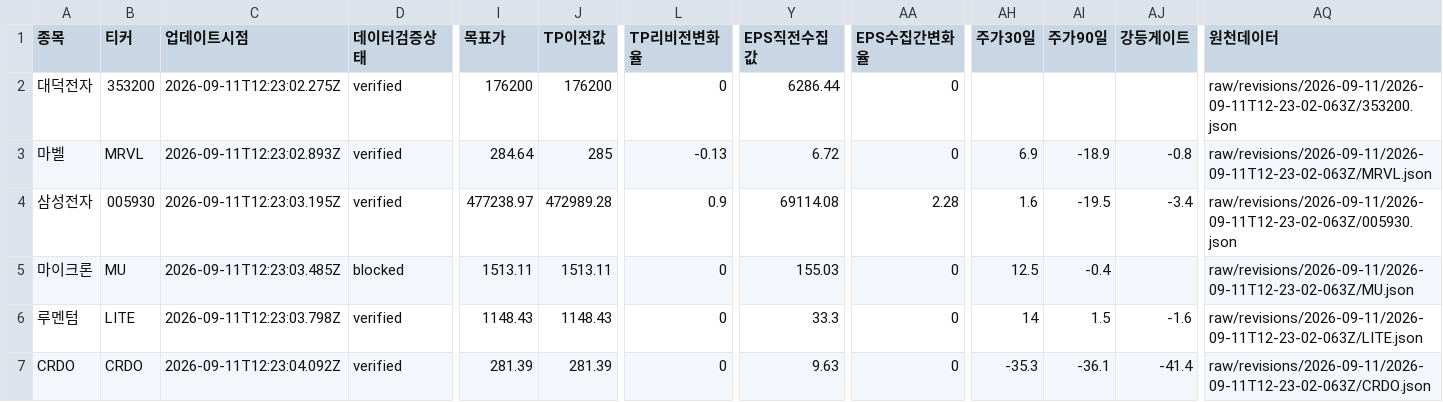
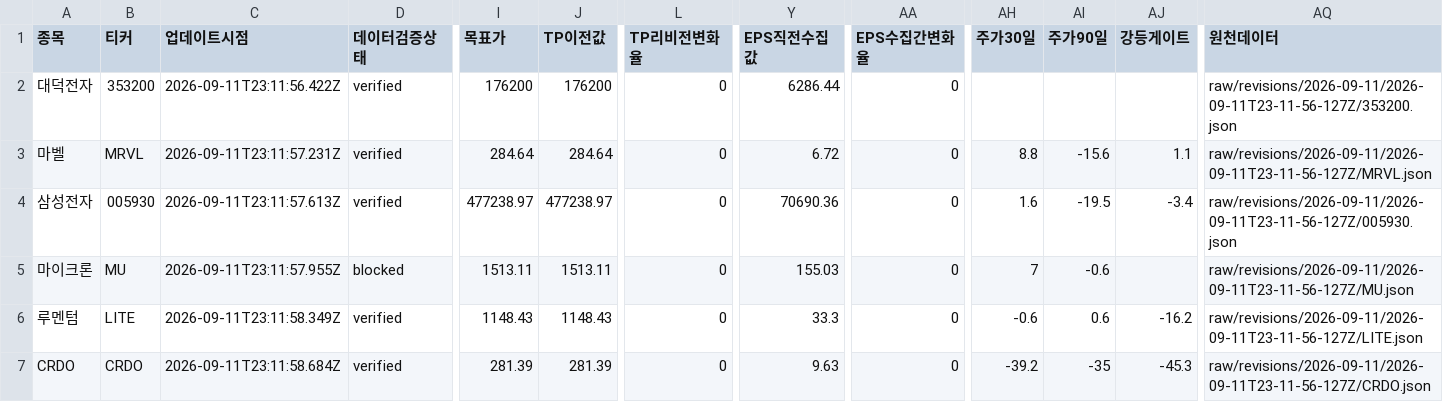
Before and after one commit to SimpleorNothing/ten-bagger, a CSV file: raw/revisions/latest.csv, drawn as a sheet; only a part is shown, gaps mark what is left out; the diff covers the shown part only; the diff names each change by its address in the sheet, - before the commit and + after, or states it on an @@ line.

Commit message:
chore: update market data + integrity-audited revisions (#2106)
Co-authored-by: github-actions[bot] <41898282+github-actions[bot]@users.noreply.github.com>

```diff
--- a/raw/revisions/latest.csv
+++ b/raw/revisions/latest.csv
-C2 (업데이트시점): 2026-09-11T12:23:02.275Z
+C2 (업데이트시점): 2026-09-11T23:11:56.422Z
-AQ2 (원천데이터): raw/revisions/2026-09-11/2026-09-11T12-23-02-063Z/353200.json
+AQ2 (원천데이터): raw/revisions/2026-09-11/2026-09-11T23-11-56-127Z/353200.json
-C3 (업데이트시점): 2026-09-11T12:23:02.893Z
+C3 (업데이트시점): 2026-09-11T23:11:57.231Z
-J3 (TP이전값): 285
+J3 (TP이전값): 284.64
-L3 (TP리비전변화율): -0.13
+L3 (TP리비전변화율): 0
-AH3 (주가30일): 6.9
+AH3 (주가30일): 8.8
-AI3 (주가90일): -18.9
+AI3 (주가90일): -15.6
-AJ3 (강등게이트): -0.8
+AJ3 (강등게이트): 1.1
-AQ3 (원천데이터): raw/revisions/2026-09-11/2026-09-11T12-23-02-063Z/MRVL.json
+AQ3 (원천데이터): raw/revisions/2026-09-11/2026-09-11T23-11-56-127Z/MRVL.json
-C4 (업데이트시점): 2026-09-11T12:23:03.195Z
+C4 (업데이트시점): 2026-09-11T23:11:57.613Z
-J4 (TP이전값): 472989.28
+J4 (TP이전값): 477238.97
-L4 (TP리비전변화율): 0.9
+L4 (TP리비전변화율): 0
-Y4 (EPS직전수집값): 69114.08
+Y4 (EPS직전수집값): 70690.36
-AA4 (EPS수집간변화율): 2.28
+AA4 (EPS수집간변화율): 0
-AQ4 (원천데이터): raw/revisions/2026-09-11/2026-09-11T12-23-02-063Z/005930.json
+AQ4 (원천데이터): raw/revisions/2026-09-11/2026-09-11T23-11-56-127Z/005930.json
-C5 (업데이트시점): 2026-09-11T12:23:03.485Z
+C5 (업데이트시점): 2026-09-11T23:11:57.955Z
-AH5 (주가30일): 12.5
+AH5 (주가30일): 7
-AI5 (주가90일): -0.4
+AI5 (주가90일): -0.6
-AQ5 (원천데이터): raw/revisions/2026-09-11/2026-09-11T12-23-02-063Z/MU.json
+AQ5 (원천데이터): raw/revisions/2026-09-11/2026-09-11T23-11-56-127Z/MU.json
-C6 (업데이트시점): 2026-09-11T12:23:03.798Z
+C6 (업데이트시점): 2026-09-11T23:11:58.349Z
-AH6 (주가30일): 14
+AH6 (주가30일): -0.6
-AI6 (주가90일): 1.5
+AI6 (주가90일): 0.6
-AJ6 (강등게이트): -1.6
+AJ6 (강등게이트): -16.2
-AQ6 (원천데이터): raw/revisions/2026-09-11/2026-09-11T12-23-02-063Z/LITE.json
+AQ6 (원천데이터): raw/revisions/2026-09-11/2026-09-11T23-11-56-127Z/LITE.json
-C7 (업데이트시점): 2026-09-11T12:23:04.092Z
+C7 (업데이트시점): 2026-09-11T23:11:58.684Z
-AH7 (주가30일): -35.3
+AH7 (주가30일): -39.2
-AI7 (주가90일): -36.1
+AI7 (주가90일): -35
-AJ7 (강등게이트): -41.4
+AJ7 (강등게이트): -45.3
-AQ7 (원천데이터): raw/revisions/2026-09-11/2026-09-11T12-23-02-063Z/CRDO.json
+AQ7 (원천데이터): raw/revisions/2026-09-11/2026-09-11T23-11-56-127Z/CRDO.json
```
Also changed, not shown: 130 edited cells elsewhere in this file, 34 other files.
